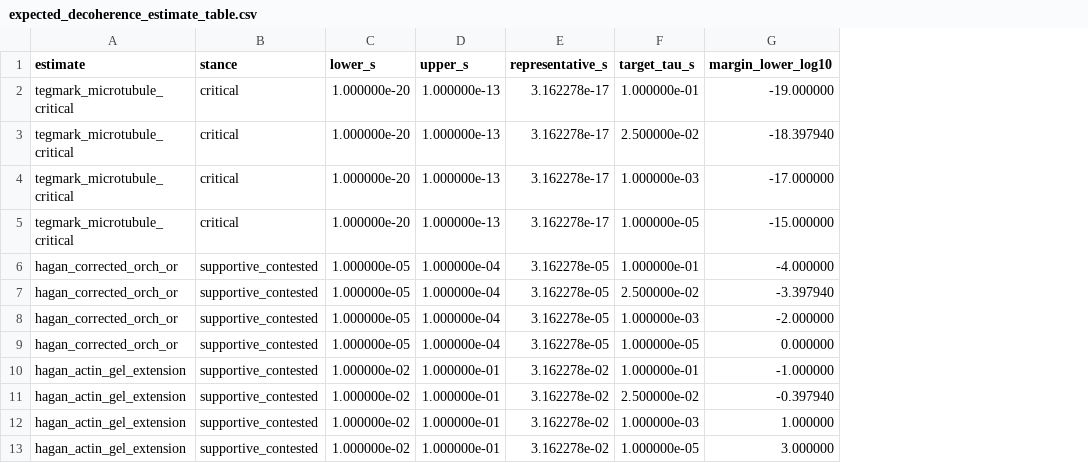
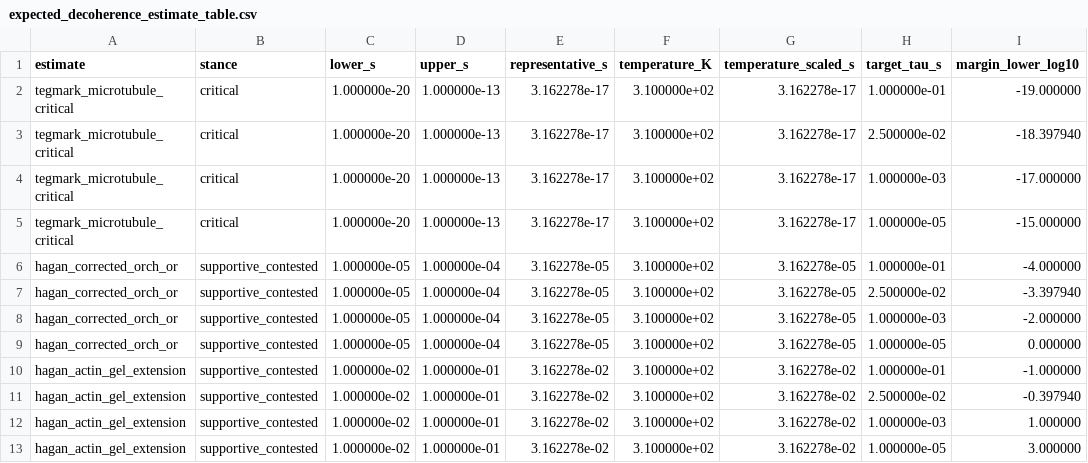
Before and after one commit to tomislavrupic/orch-or, a CSV file: examples/expected_decoherence_estimate_table.csv, drawn as a sheet; only a part is shown; the diff names each change by its address in the sheet, - before the commit and + after, or states it on an @@ line.

Commit message:
Add temperature-scaled decoherence diagnostics

```diff
--- a/examples/expected_decoherence_estimate_table.csv
+++ b/examples/expected_decoherence_estimate_table.csv
+column F (temperature_K), rows 2-13: all 3.100000e+02
+column G (temperature_scaled_s), rows 2-13: 3.162278e-17 | 3.162278e-17 | 3.162278e-17 | 3.162278e-17 | 3.162278e-05 | 3.162278e-05 | 3.162278e-05 | 3.162278e-05 | 3.162278e-02 | 3.162278e-02 | 3.162278e-02 | 3.162278e-02
```
Also changed, not shown: 1 other file.
